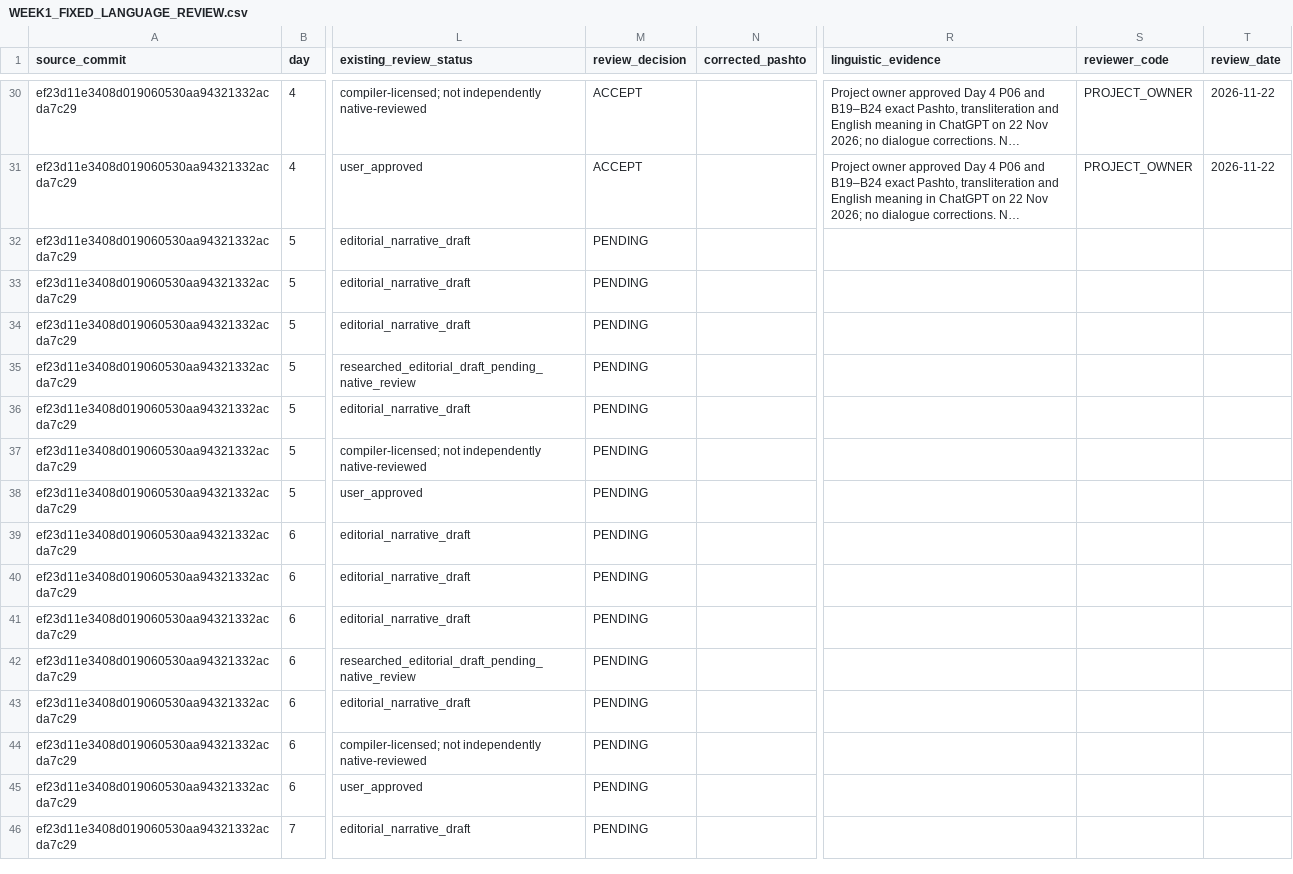
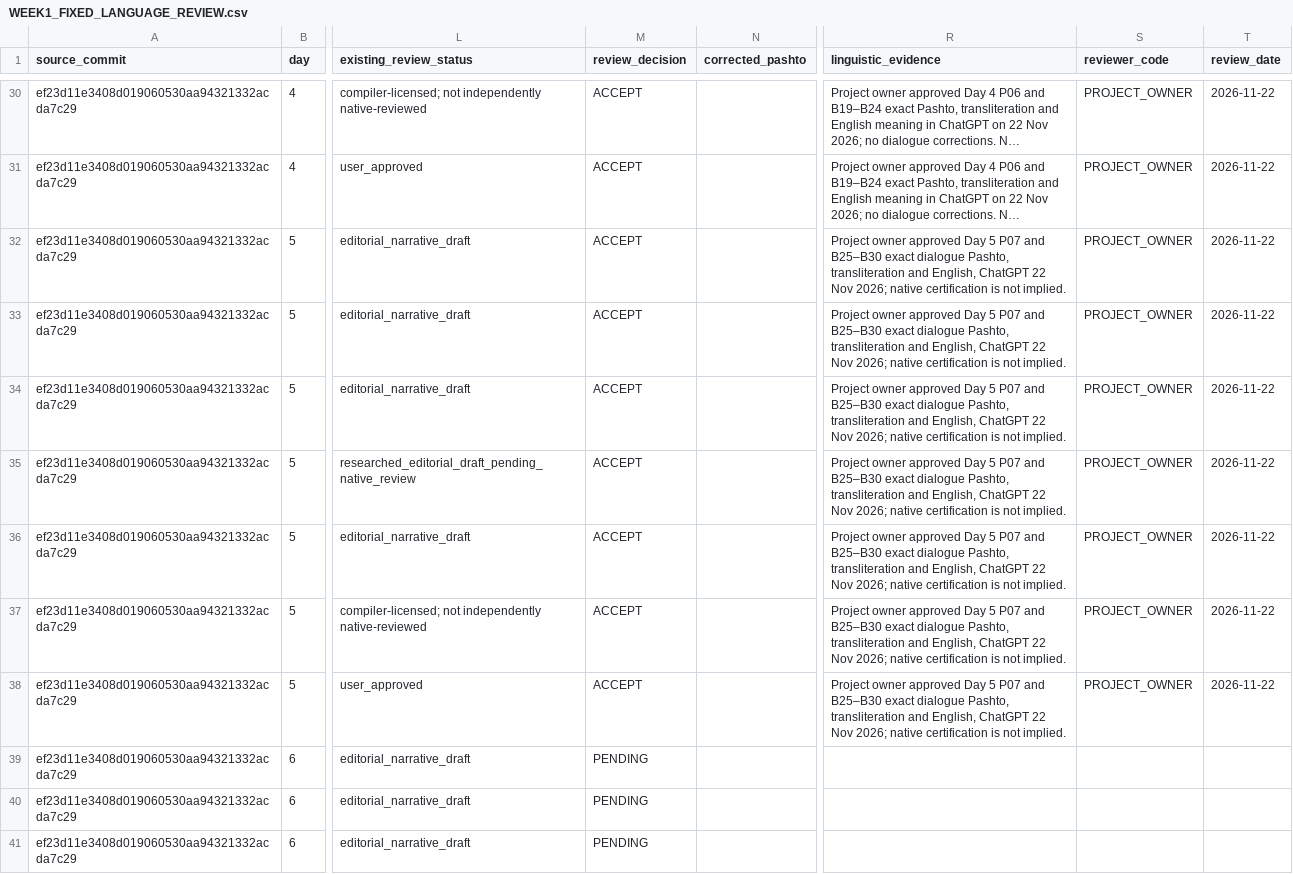
Before and after one commit to Anton0095/pashto-quest, a CSV file: docs/language-review/WEEK1_FIXED_LANGUAGE_REVIEW.csv, drawn as a sheet; only a part is shown, gaps mark what is left out; the shorter side is filled out with more unchanged rows; long unchanged cells end in …; the diff names each change by its address in the sheet, - before the commit and + after, or states it on an @@ line.

Commit message:
docs(language): record Day 5 owner approvals and reject kabuna alternate plural

```diff
--- a/docs/language-review/WEEK1_FIXED_LANGUAGE_REVIEW.csv
+++ b/docs/language-review/WEEK1_FIXED_LANGUAGE_REVIEW.csv
-M32:M38 (review_decision): PENDING
+M32:M38 (review_decision): ACCEPT
-R32:R38 (linguistic_evidence): (empty)
+R32:R38 (linguistic_evidence): Project owner approved Day 5 P07 and B25–B30 exact dialogue Pashto, transliteration and English, ChatGPT 22 Nov 2026; native certification is not implied.
-S32:S38 (reviewer_code): (empty)
+S32:S38 (reviewer_code): PROJECT_OWNER
-T32:T38 (review_date): (empty)
+T32:T38 (review_date): 2026-11-22
```
